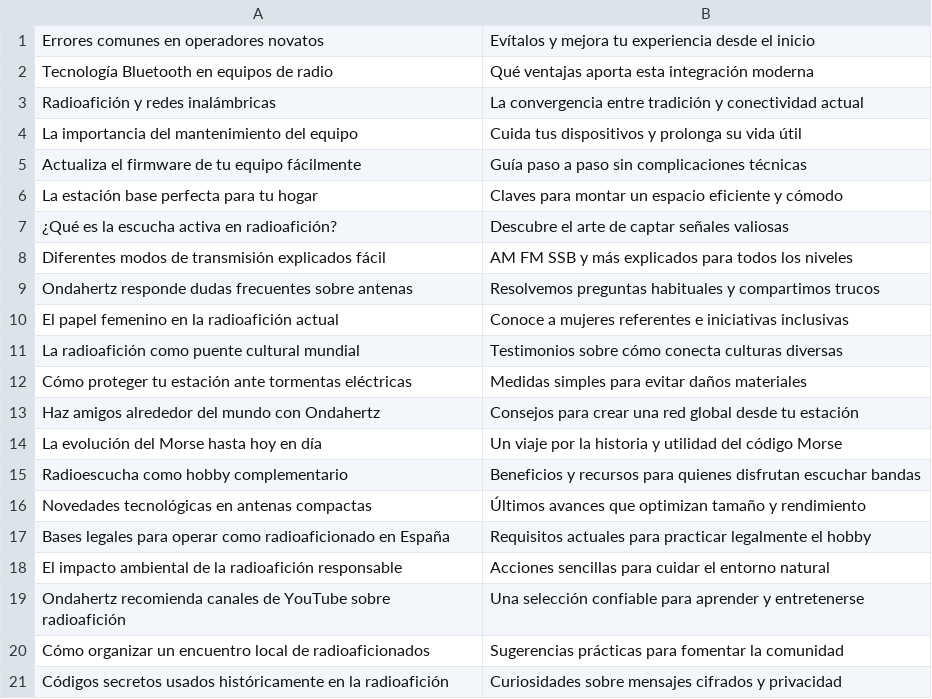
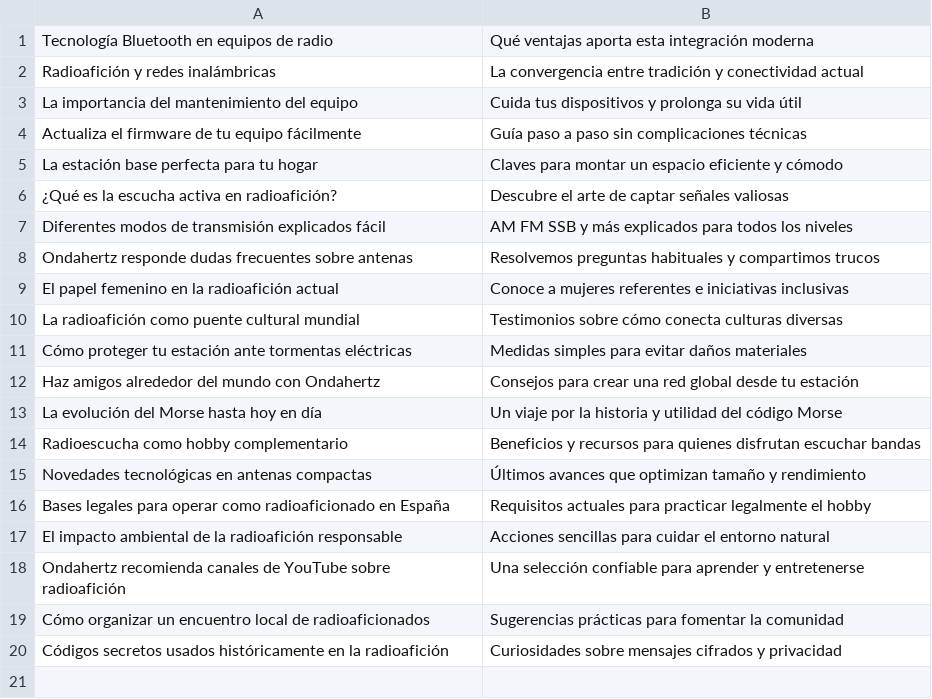
Before and after one commit to agigante80/OndaHertz_es, a CSV file: AI_content/list_of_NEW_topics.csv, drawn as a sheet; the diff names each change by its address in the sheet, - before the commit and + after, or states it on an @@ line.

```diff
--- a/AI_content/list_of_NEW_topics.csv
+++ b/AI_content/list_of_NEW_topics.csv
-row 1: Errores comunes en operadores novatos | Evítalos y mejora tu experiencia desde el inicio
```
Also changed, not shown: AI_content/list_of_ARCHIVED_topics.csv, 3 other files.
